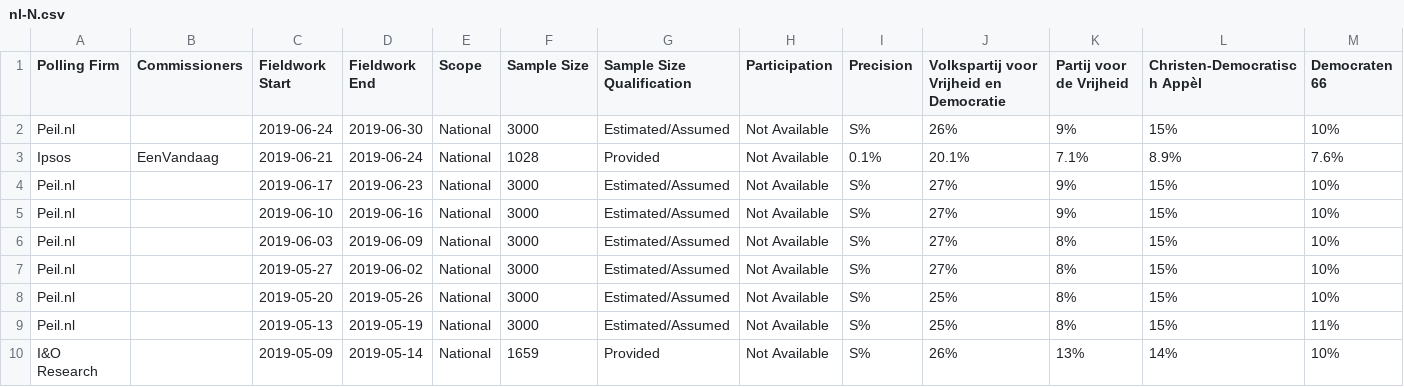
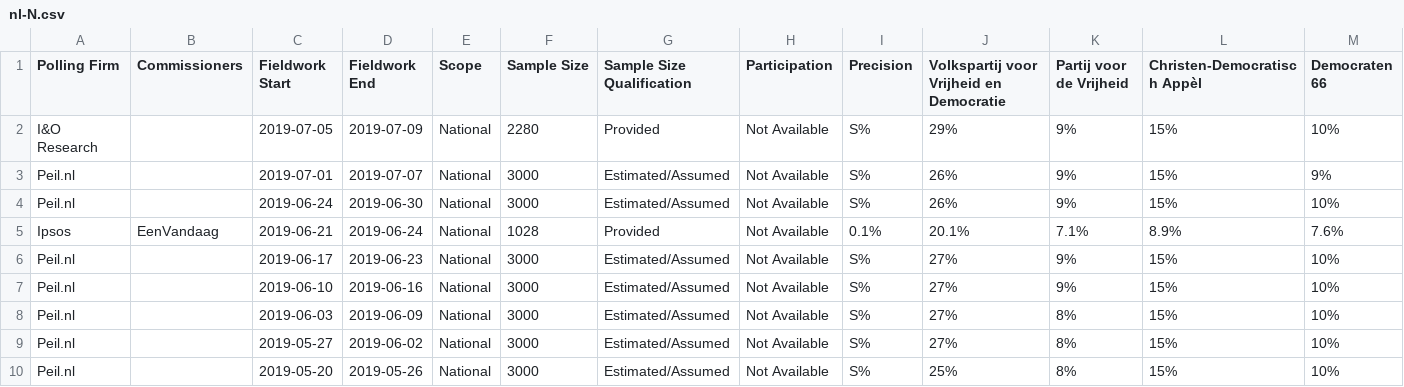
Before and after one commit to filipvanlaenen/eopaod, a CSV file: docs/nl-N.csv, drawn as a sheet; only a part is shown; the shorter side is filled out with more unchanged rows; rows hold the shown columns only; the diff names each change by its address in the sheet, - before the commit and + after, or states it on an @@ line.

```diff
--- a/docs/nl-N.csv
+++ b/docs/nl-N.csv
+row 2: I&O Research |  | 2019-07-05 | 2019-07-09 | National | 2280 | Provided | Not Available | S% | 29% | 9% | 15% | 10%
+row 3: Peil.nl |  | 2019-07-01 | 2019-07-07 | National | 3000 | Estimated/Assumed | Not Available | S% | 26% | 9% | 15% | 9%
```
Also changed, not shown: docs/lt-N.csv, docs/lt.csv, 5 other files.
